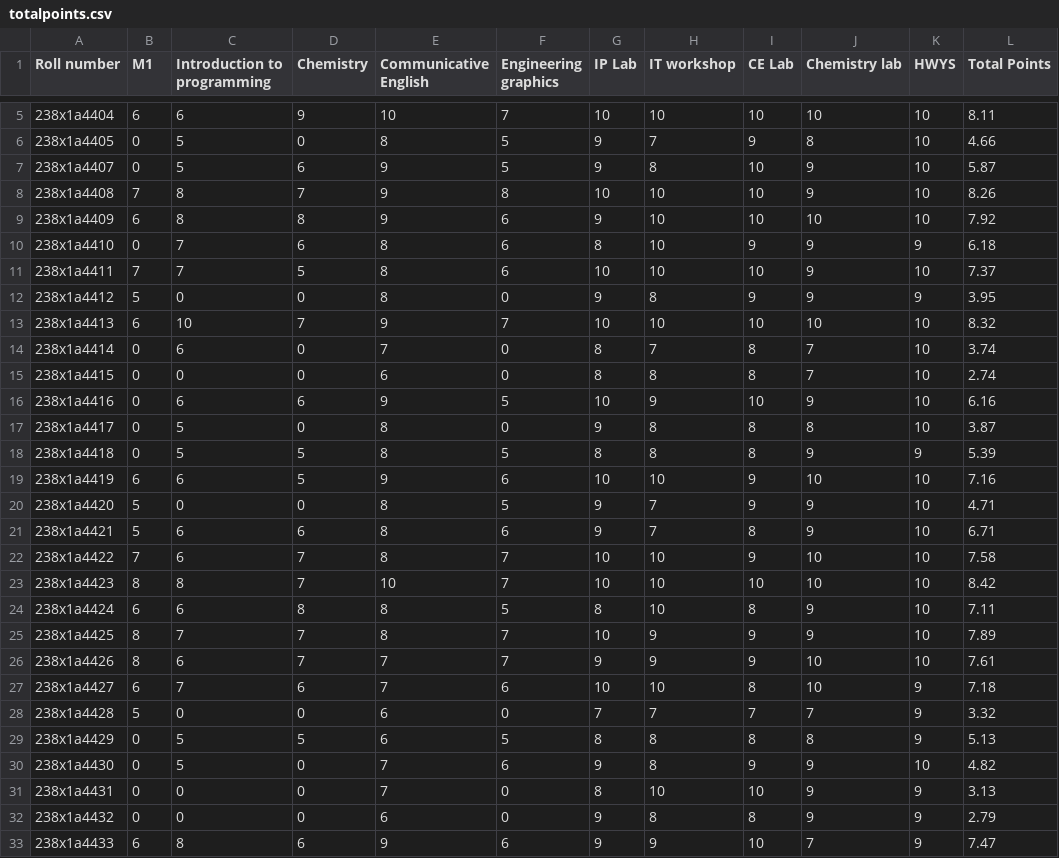
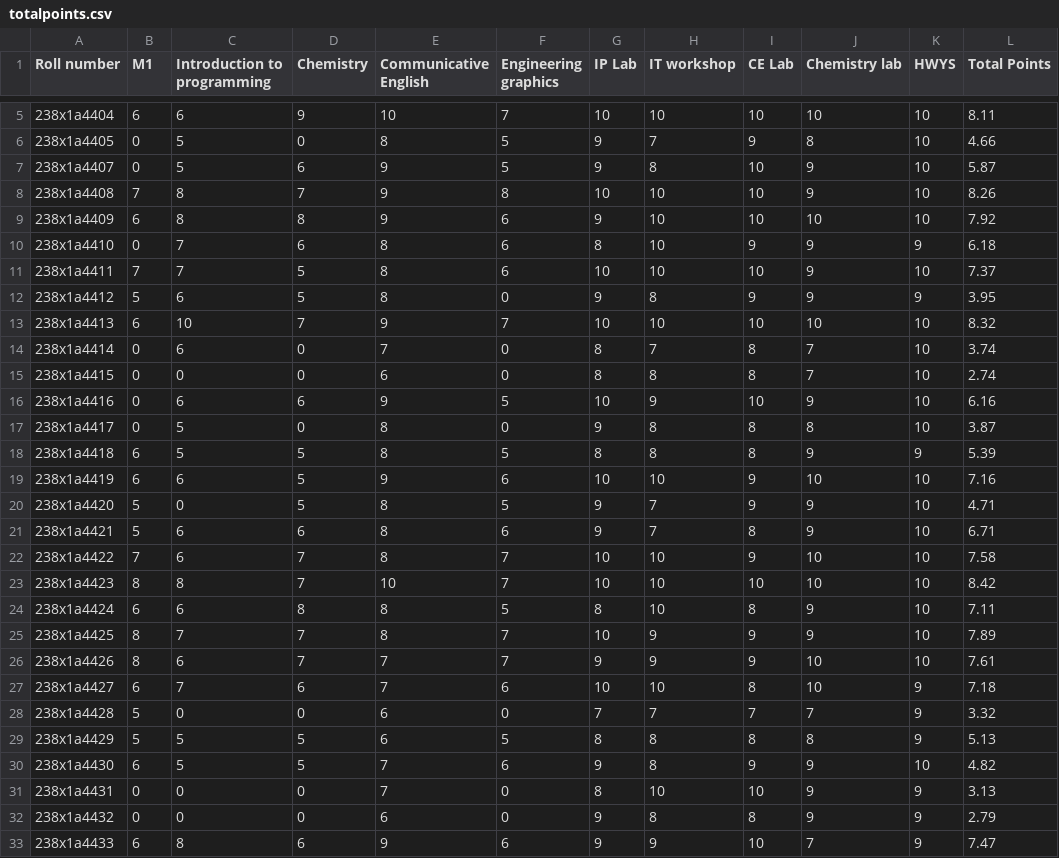
Before and after one commit to m-g-kalyan/KHIT_2_ND_YEAR_2023-2027, a CSV file: totalpoints.csv, drawn as a sheet; only a part is shown, gaps mark what is left out.

Commit message:
Update totalpoints.csv

```diff
--- a/totalpoints.csv
+++ b/totalpoints.csv
@@ -11,3 +11,3 @@ Roll number,M1,Introduction to programming,Chemistry,Communicative English,Engin
 238x1a4411,7,7,5,8,6,10,10,10,9,10,7.37
-238x1a4412,5,0,0,8,0,9,8,9,9,9,3.95
+238x1a4412,5,6,5,8,0,9,8,9,9,9,3.95
 238x1a4413,6,10,7,9,7,10,10,10,10,10,8.32
@@ -17,5 +17,5 @@ Roll number,M1,Introduction to programming,Chemistry,Communicative English,Engin
 238x1a4417,0,5,0,8,0,9,8,8,8,10,3.87
-238x1a4418,0,5,5,8,5,8,8,8,9,9,5.39
+238x1a4418,6,5,5,8,5,8,8,8,9,9,5.39
 238x1a4419,6,6,5,9,6,10,10,9,10,10,7.16
-238x1a4420,5,0,0,8,5,9,7,9,9,10,4.71
+238x1a4420,5,0,5,8,5,9,7,9,9,10,4.71
 238x1a4421,5,6,6,8,6,9,7,8,9,10,6.71
@@ -28,4 +28,4 @@ Roll number,M1,Introduction to programming,Chemistry,Communicative English,Engin
 238x1a4428,5,0,0,6,0,7,7,7,7,9,3.32
-238x1a4429,0,5,5,6,5,8,8,8,8,9,5.13
-238x1a4430,0,5,0,7,6,9,8,9,9,10,4.82
+238x1a4429,5,5,5,6,5,8,8,8,8,9,5.13
+238x1a4430,6,5,5,7,6,9,8,9,9,10,4.82
 238x1a4431,0,0,0,7,0,8,10,10,9,9,3.13
```
